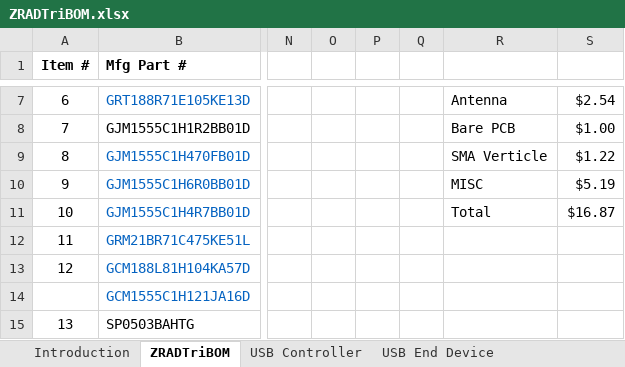
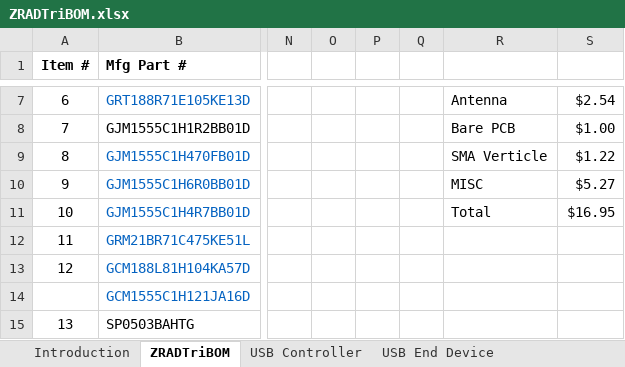
Before and after one commit to drzwave/ZRAD, an Excel workbook: hardware/ZRADTri/ZRADTriBOM.xlsx, sheet ZRADTriBOM, drawn as a sheet; only a part is shown, gaps mark what is left out; values as stored, in another font and other column widths than the file's, no borders; charts and pictures not drawn; the diff covers the shown part only; the diff names each change by its address in the sheet, - before the commit and + after, or states it on an @@ line.

Commit message:
release ZRADTri Rev B

```diff
--- a/hardware/ZRADTri/ZRADTriBOM.xlsx (sheet ZRADTriBOM)
+++ b/hardware/ZRADTri/ZRADTriBOM.xlsx (sheet ZRADTriBOM)
-S10: $5.19
+S10: $5.27
-S11: $16.87
+S11: $16.95
```
Also changed, not shown: 1 added row, 1 removed row and 2 edited cells elsewhere in this sheet, sheet Battery End Device, sheet USB End Device, sheet USB Controller, sheet Introduction, charts or pictures, 11 other files.
